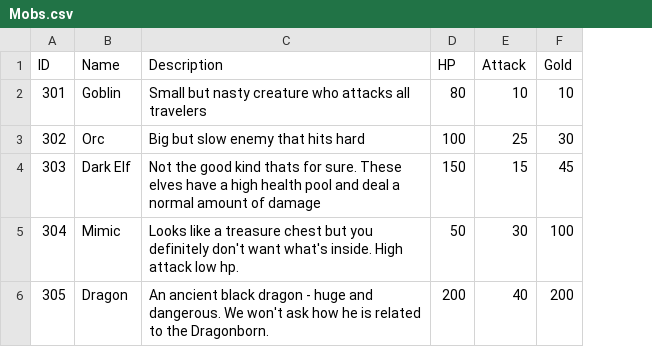
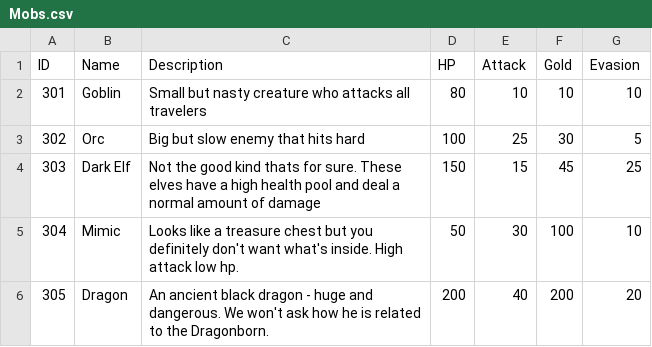
Before and after one commit to edisonb9516/CSC-253-Group-3, a CSV file: Roguelike/Engine/Assets/Mobs.csv, drawn as a sheet; the diff names each change by its address in the sheet, - before the commit and + after, or states it on an @@ line.

Commit message:
Updated tasklist, added evasion, attack and combat class though it still needs to be coded

```diff
--- a/Roguelike/Engine/Assets/Mobs.csv
+++ b/Roguelike/Engine/Assets/Mobs.csv
+column G (Evasion), rows 2-6: 10 | 5 | 25 | 10 | 20
```
Also changed, not shown: 11 other files.
